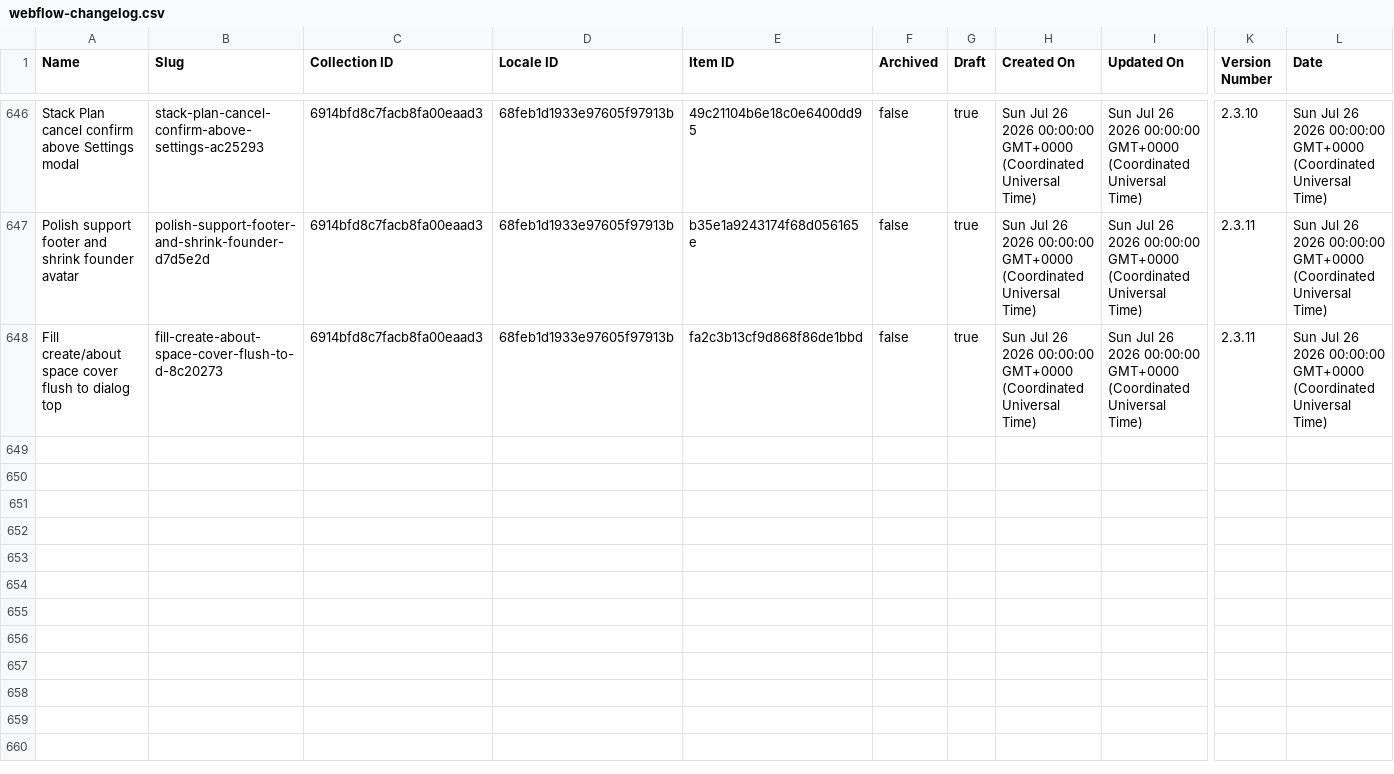
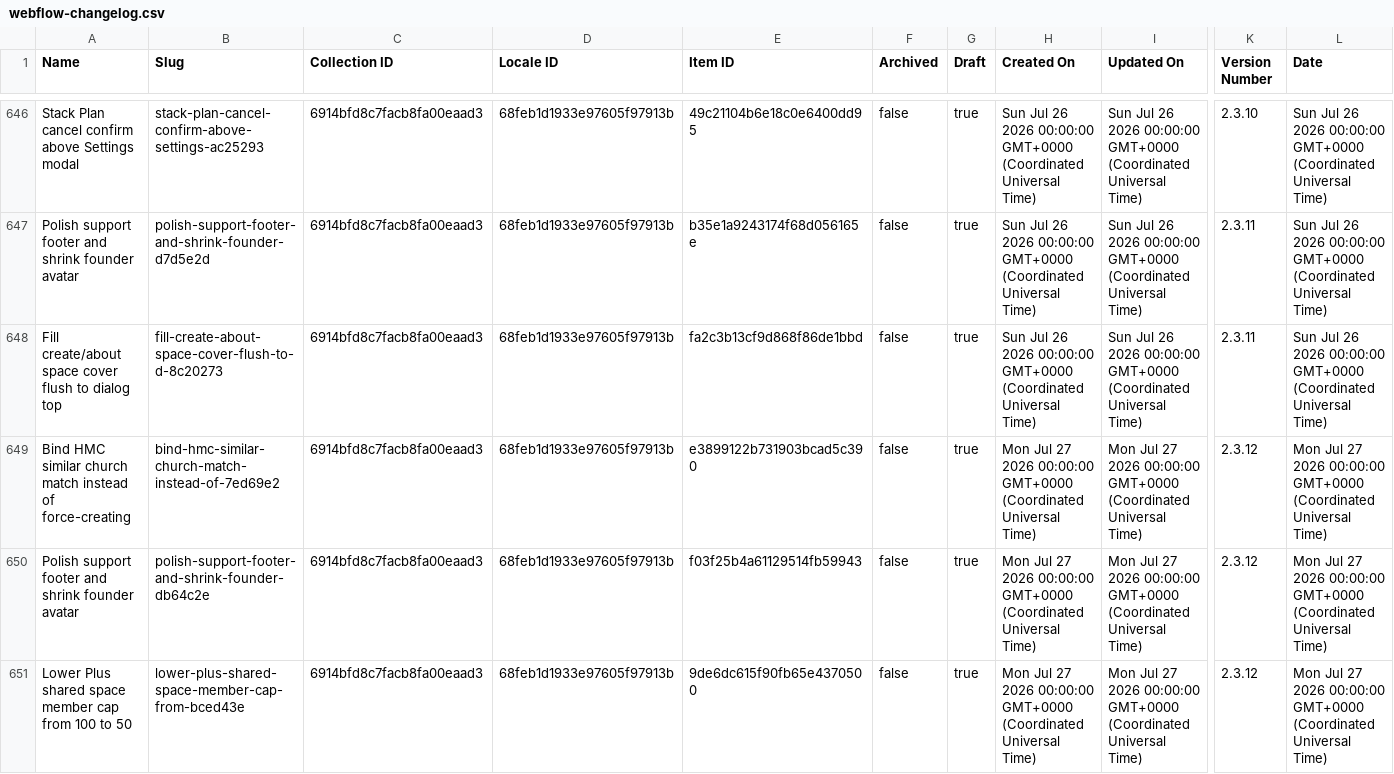
Before and after one commit to harvouscom/harvous.com, a CSV file: data/webflow-changelog.csv, drawn as a sheet; only a part is shown, gaps mark what is left out; rows hold the shown columns only; the diff names each change by its address in the sheet, - before the commit and + after, or states it on an @@ line.

```diff
--- a/data/webflow-changelog.csv
+++ b/data/webflow-changelog.csv
+row 649: Bind HMC similar church match instead of force-creating | bind-hmc-similar-church-match-instead-of-7ed69e2 | 6914bfd8c7facb8fa00eaad3 | 68feb1d1933e97605f97913b | e3899122b731903bcad5c390 | false | true | Mon Jul 27 2026 00:00:00 GMT+0000 (Coordinated Universal Time) | Mon Jul 27 2026 00:00:00 GMT+0000 (Coordinated Universal Time) | 2.3.12 | Mon Jul 27 2026 00:00:00 GMT+0000 (Coordinated Universal Time)
+row 650: Polish support footer and shrink founder avatar | polish-support-footer-and-shrink-founder-db64c2e | 6914bfd8c7facb8fa00eaad3 | 68feb1d1933e97605f97913b | f03f25b4a61129514fb59943 | false | true | Mon Jul 27 2026 00:00:00 GMT+0000 (Coordinated Universal Time) | Mon Jul 27 2026 00:00:00 GMT+0000 (Coordinated Universal Time) | 2.3.12 | Mon Jul 27 2026 00:00:00 GMT+0000 (Coordinated Universal Time)
+row 651: Lower Plus shared space member cap from 100 to 50 | lower-plus-shared-space-member-cap-from-bced43e | 6914bfd8c7facb8fa00eaad3 | 68feb1d1933e97605f97913b | 9de6dc615f90fb65e4370500 | false | true | Mon Jul 27 2026 00:00:00 GMT+0000 (Coordinated Universal Time) | Mon Jul 27 2026 00:00:00 GMT+0000 (Coordinated Universal Time) | 2.3.12 | Mon Jul 27 2026 00:00:00 GMT+0000 (Coordinated Universal Time)
```
